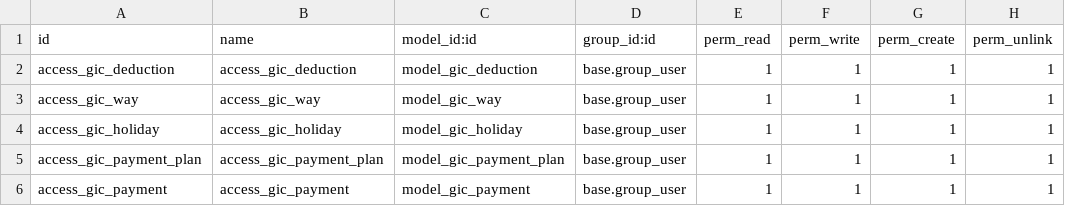
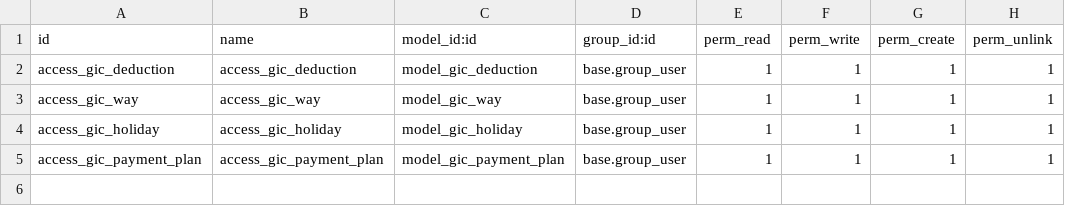
Before and after one commit to matiasr86/gic, a CSV file: security/ir.model.access.csv, drawn as a sheet.

Commit message:
Avance tarea de heredar pos.payment

```diff
--- a/security/ir.model.access.csv
+++ b/security/ir.model.access.csv
@@ -5,2 +5 @@ access_gic_holiday,access_gic_holiday,model_gic_holiday,base.group_user,1,1,1,1
 access_gic_payment_plan,access_gic_payment_plan,model_gic_payment_plan,base.group_user,1,1,1,1
-access_gic_payment,access_gic_payment,model_gic_payment,base.group_user,1,1,1,1
```
Also changed, not shown: 12 other files.
